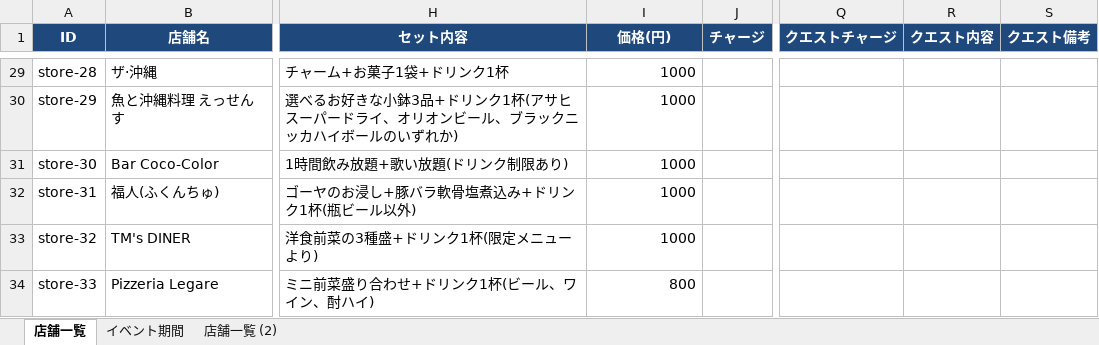
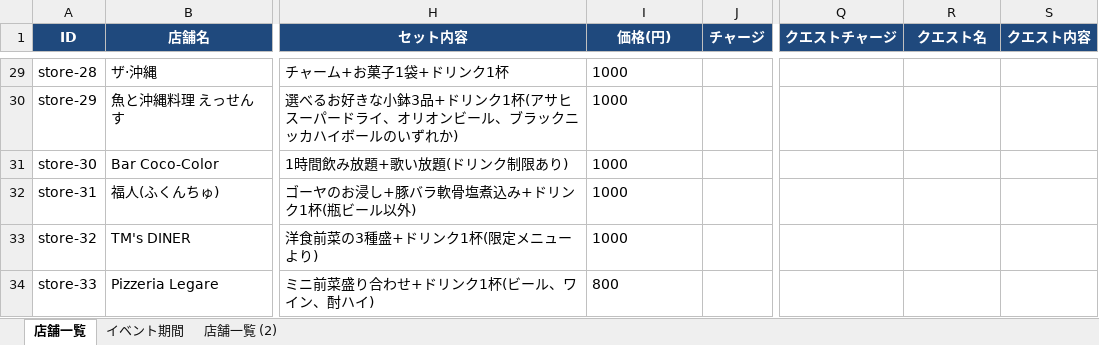
Before and after one commit to taishoyoidore-ui/yoidore-quest2, an Excel workbook: STORES.xlsx, sheet 店舗一覧, drawn as a sheet; only a part is shown, gaps mark what is left out; values as stored, in another font and other column widths than the file's, no borders; the diff covers the shown part only; the diff names each change by its address in the sheet, - before the commit and + after, or states it on an @@ line.

```diff
--- a/STORES.xlsx (sheet 店舗一覧)
+++ b/STORES.xlsx (sheet 店舗一覧)
-R1: クエスト内容
+R1: クエスト名
-S1: クエスト備考
+S1: クエスト内容
-I29:I34 alignment: right
+I29:I34 alignment: left
```
Also changed, not shown: 4 edited cells and cell formats elsewhere in this sheet, 3 other files.
